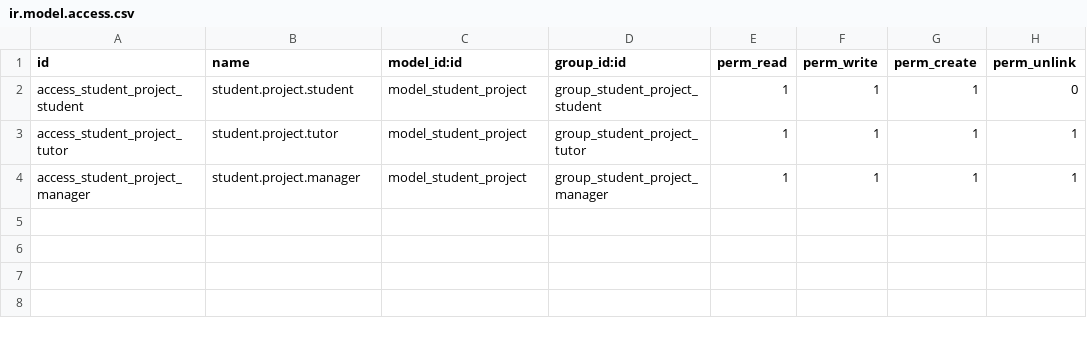
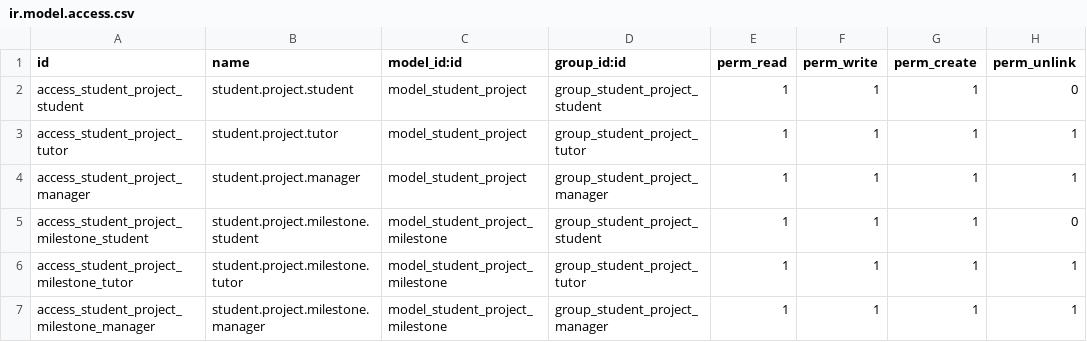
Before and after one commit to Sami-khairy/Student-Project-Management---Odoo-module, a CSV file: addons/gestion_projets_etudiants/security/ir.model.access.csv, drawn as a sheet; the diff names each change by its address in the sheet, - before the commit and + after, or states it on an @@ line.

```diff
--- a/addons/gestion_projets_etudiants/security/ir.model.access.csv
+++ b/addons/gestion_projets_etudiants/security/ir.model.access.csv
+row 5: access_student_project_milestone_student | student.project.milestone.student | model_student_project_milestone | group_student_project_student | 1 | 1 | 1 | 0
+row 6: access_student_project_milestone_tutor | student.project.milestone.tutor | model_student_project_milestone | group_student_project_tutor | 1 | 1 | 1 | 1
+row 7: access_student_project_milestone_manager | student.project.milestone.manager | model_student_project_milestone | group_student_project_manager | 1 | 1 | 1 | 1
```
Also changed, not shown: 4 other files.
